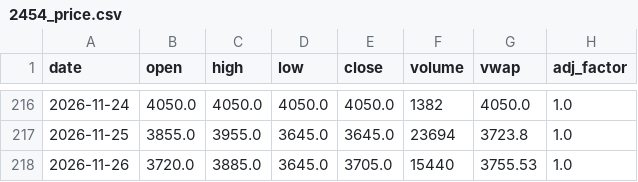
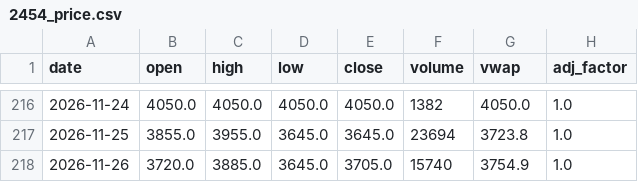
Before and after one commit to KentJJW/taiwan-chip-tracker, a CSV file: database/2454_price.csv, drawn as a sheet; only a part is shown, gaps mark what is left out.

```diff
--- a/database/2454_price.csv
+++ b/database/2454_price.csv
@@ -217,2 +217,2 @@
 2026-11-25,3855.0,3955.0,3645.0,3645.0,23694,3723.8,1.0
-2026-11-26,3720.0,3885.0,3645.0,3705.0,15440,3755.53,1.0
+2026-11-26,3720.0,3885.0,3645.0,3705.0,15740,3754.9,1.0
```
Also changed, not shown: database/2308_chips.csv, database/2454_chips.csv, 11 other files.
